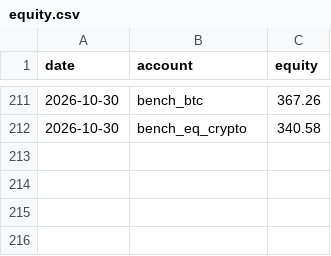
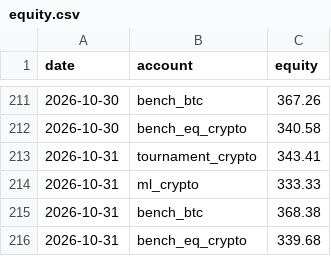
Before and after one commit to poollaaneesh-rgb/paper-trader, a CSV file: results/live/equity.csv, drawn as a sheet; only a part is shown, gaps mark what is left out.

```diff
--- a/results/live/equity.csv
+++ b/results/live/equity.csv
@@ -212 +212,5 @@ date,account,equity
 2026-10-30,bench_eq_crypto,340.58
+2026-10-31,tournament_crypto,343.41
+2026-10-31,ml_crypto,333.33
+2026-10-31,bench_btc,368.38
+2026-10-31,bench_eq_crypto,339.68
```
Also changed, not shown: results/live/prices_crypto.csv, 3 other files.
